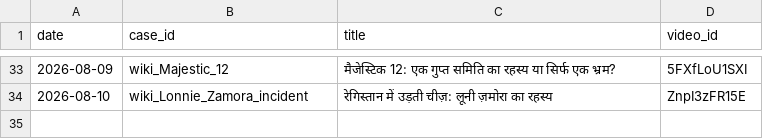
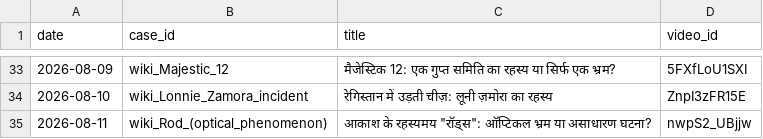
Before and after one commit to sainisourabh1-oss/ufo-channel, a CSV file: used/ledger.csv, drawn as a sheet; only a part is shown, gaps mark what is left out; the diff names each change by its address in the sheet, - before the commit and + after, or states it on an @@ line.

Commit message:
log video nwpS2_UBjjw

```diff
--- a/used/ledger.csv
+++ b/used/ledger.csv
+row 35: 2026-08-11 | wiki_Rod_(optical_phenomenon) | आकाश के रहस्यमय "रॉड्स": ऑप्टिकल भ्रम या असाधारण घटना? | nwpS2_UBjjw
```
